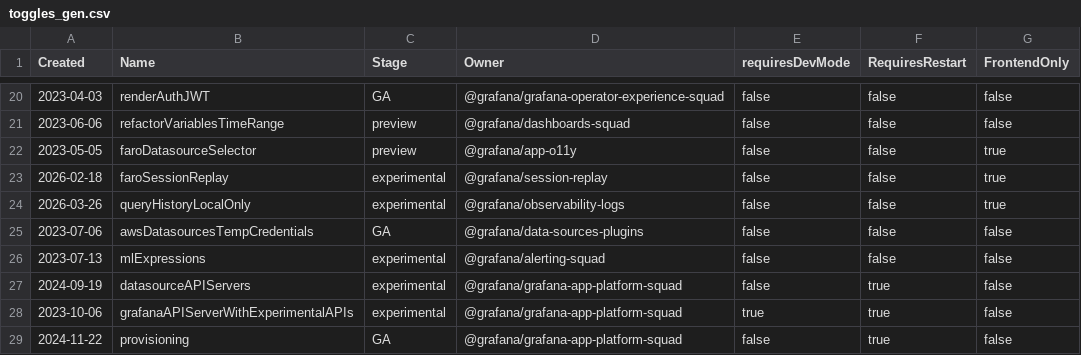
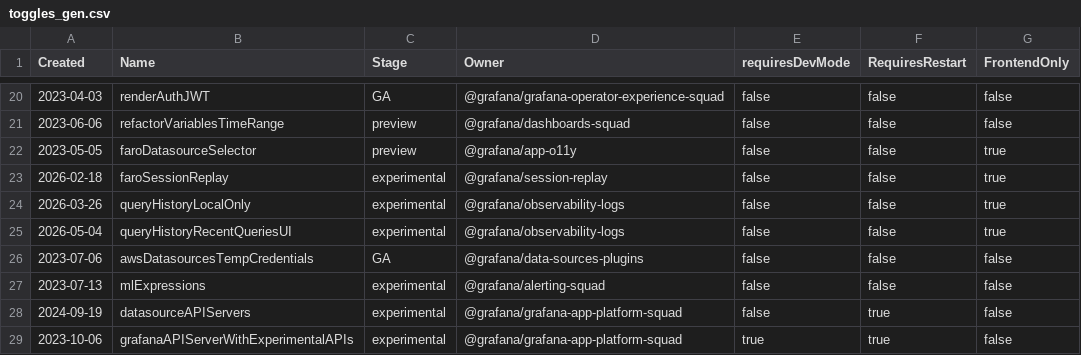
Before and after one commit to qiurui144/grafana, a CSV file: pkg/services/featuremgmt/toggles_gen.csv, drawn as a sheet; only a part is shown, gaps mark what is left out; the shorter side is filled out with more unchanged rows.

Commit message:
feat(query-history): add queryHistoryRecentQueriesUIflag andRecentQueriesContext service layer

```diff
--- a/pkg/services/featuremgmt/toggles_gen.csv
+++ b/pkg/services/featuremgmt/toggles_gen.csv
@@ -24,2 +24,3 @@ Created,Name,Stage,Owner,requiresDevMode,RequiresRestart,FrontendOnly
 2026-03-26,queryHistoryLocalOnly,experimental,@grafana/observability-logs,false,false,true
+2026-05-04,queryHistoryRecentQueriesUI,experimental,@grafana/observability-logs,false,false,true
 2023-07-06,awsDatasourcesTempCredentials,GA,@grafana/data-sources-plugins,false,false,false
```
Also changed, not shown: 5 other files.
